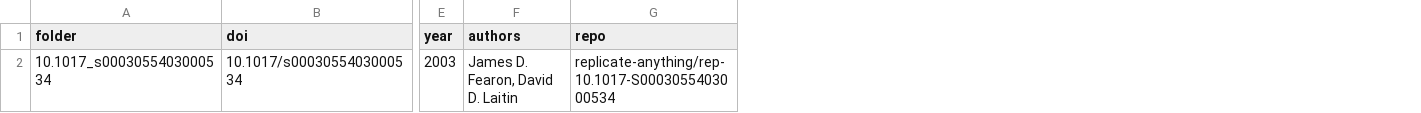
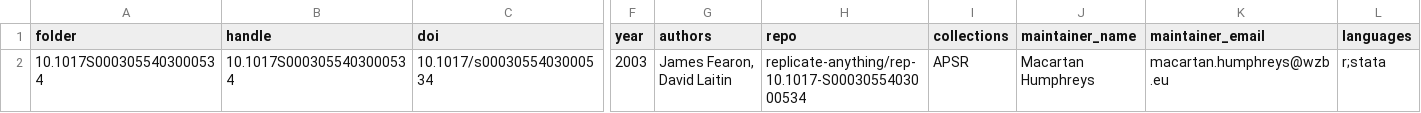
Before and after one commit to replicate-anything/rep-10.1017-S0003055403000534, a CSV file: registry/index.csv, drawn as a sheet; only a part is shown, gaps mark what is left out; addresses are those after the commit; the diff names each change by its address in the sheet, - before the commit and + after, or states it on an @@ line.

```diff
--- a/registry/index.csv
+++ b/registry/index.csv
+column B (handle), row 2: 10.1017S0003055403000534
+column I (collections), row 2: APSR
+column J (maintainer_name), row 2: Macartan Humphreys
+column K (maintainer_email), row 2: macartan.humphreys@wzb.eu
+column L (languages), row 2: r;stata
-A2 (folder): 10.1017_s0003055403000534
+A2 (folder): 10.1017S0003055403000534
-G2 (authors): James D. Fearon, David D. Laitin
+G2 (authors): James Fearon, David Laitin
```
Also changed, not shown: 2 other files.
